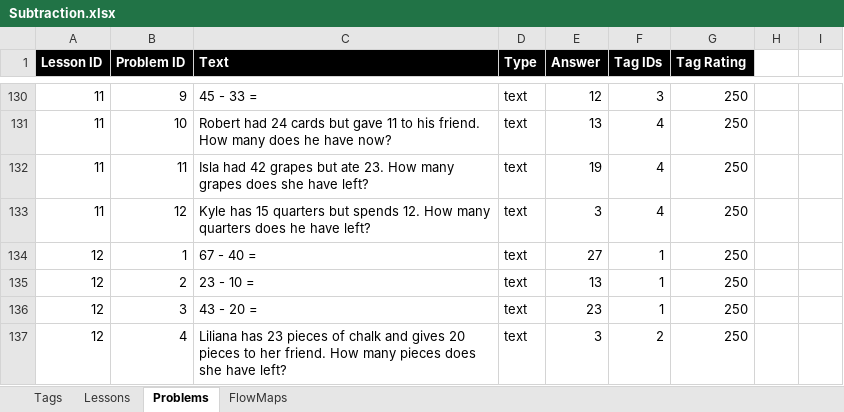
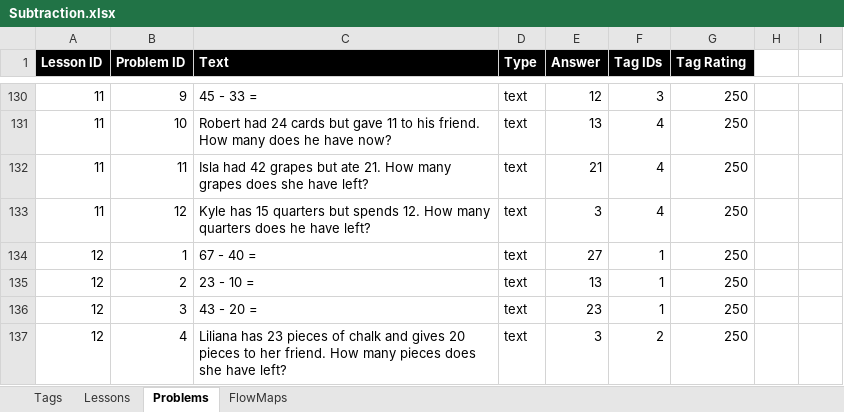
Before and after one commit to Minerva-Learning/MVP, an Excel workbook: docs/Final/Subtraction.xlsx, sheet Problems, drawn as a sheet; only a part is shown, gaps mark what is left out; values as stored, in another font and other column widths than the file's, no borders; charts and pictures not drawn; the diff names each change by its address in the sheet, - before the commit and + after, or states it on an @@ line.

```diff
--- a/docs/Final/Subtraction.xlsx (sheet Problems)
+++ b/docs/Final/Subtraction.xlsx (sheet Problems)
-C132 (Text): …but ate 23. How many…
+C132 (Text): …but ate 21. How many…
-E132 (Answer): 19
+E132 (Answer): 21
```
Also changed, not shown: 8 other files.
